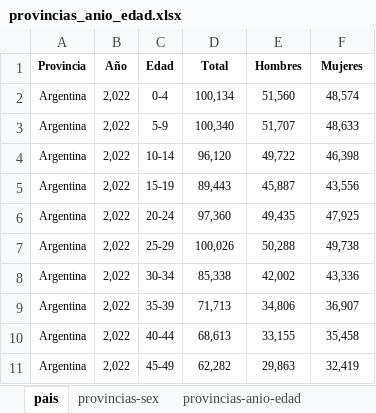
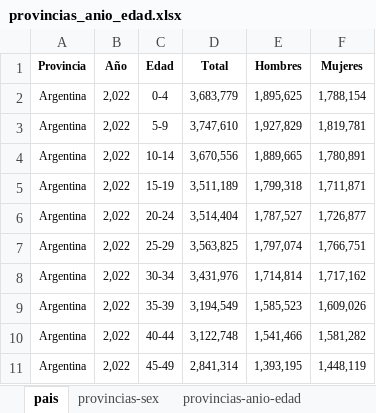
Before and after one commit to jabrahanba/dashboard-enacom, an Excel workbook: provincias_anio_edad.xlsx, sheet pais, drawn as a sheet; only a part is shown; values as stored, in another font and other column widths than the file's, no borders; the diff covers the shown part only; the diff names each change by its address in the sheet, - before the commit and + after, or states it on an @@ line.

Commit message:
12

```diff
--- a/provincias_anio_edad.xlsx (sheet pais)
+++ b/provincias_anio_edad.xlsx (sheet pais)
-D2 (Total): 100,134
+D2 (Total): 3,683,779
-E2 (Hombres): 51,560
+E2 (Hombres): 1,895,625
-F2 (Mujeres): 48,574
+F2 (Mujeres): 1,788,154
-D3 (Total): 100,340
+D3 (Total): 3,747,610
-E3 (Hombres): 51,707
+E3 (Hombres): 1,927,829
-F3 (Mujeres): 48,633
+F3 (Mujeres): 1,819,781
-D4 (Total): 96,120
+D4 (Total): 3,670,556
-E4 (Hombres): 49,722
+E4 (Hombres): 1,889,665
-F4 (Mujeres): 46,398
+F4 (Mujeres): 1,780,891
-D5 (Total): 89,443
+D5 (Total): 3,511,189
-E5 (Hombres): 45,887
+E5 (Hombres): 1,799,318
-F5 (Mujeres): 43,556
+F5 (Mujeres): 1,711,871
-D6 (Total): 97,360
+D6 (Total): 3,514,404
-E6 (Hombres): 49,435
+E6 (Hombres): 1,787,527
-F6 (Mujeres): 47,925
+F6 (Mujeres): 1,726,877
-D7 (Total): 100,026
+D7 (Total): 3,563,825
-E7 (Hombres): 50,288
+E7 (Hombres): 1,797,074
-F7 (Mujeres): 49,738
+F7 (Mujeres): 1,766,751
-D8 (Total): 85,338
+D8 (Total): 3,431,976
-E8 (Hombres): 42,002
+E8 (Hombres): 1,714,814
-F8 (Mujeres): 43,336
+F8 (Mujeres): 1,717,162
-D9 (Total): 71,713
+D9 (Total): 3,194,549
-E9 (Hombres): 34,806
+E9 (Hombres): 1,585,523
-F9 (Mujeres): 36,907
+F9 (Mujeres): 1,609,026
-D10 (Total): 68,613
+D10 (Total): 3,122,748
-E10 (Hombres): 33,155
+E10 (Hombres): 1,541,466
-F10 (Mujeres): 35,458
+F10 (Mujeres): 1,581,282
-D11 (Total): 62,282
+D11 (Total): 2,841,314
-E11 (Hombres): 29,863
+E11 (Hombres): 1,393,195
-F11 (Mujeres): 32,419
+F11 (Mujeres): 1,448,119
```
Also changed, not shown: 348 edited cells elsewhere in this sheet, sheet pais-anio-edad.
